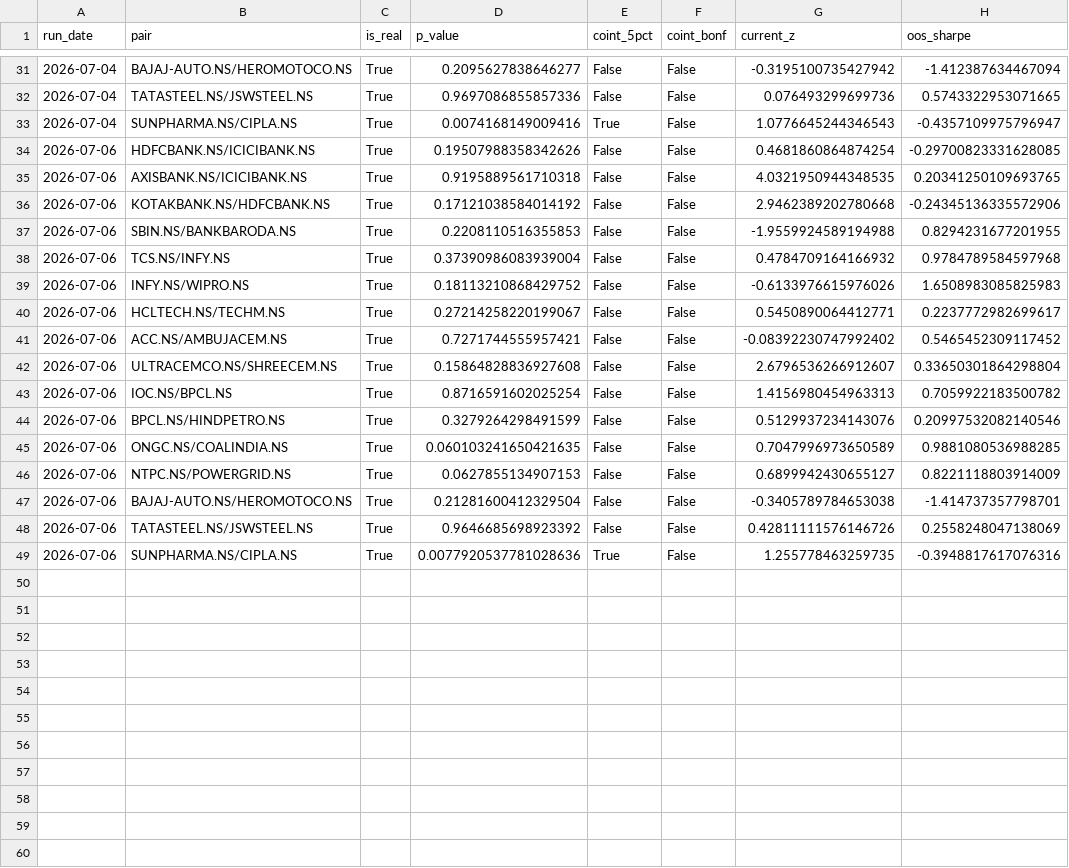
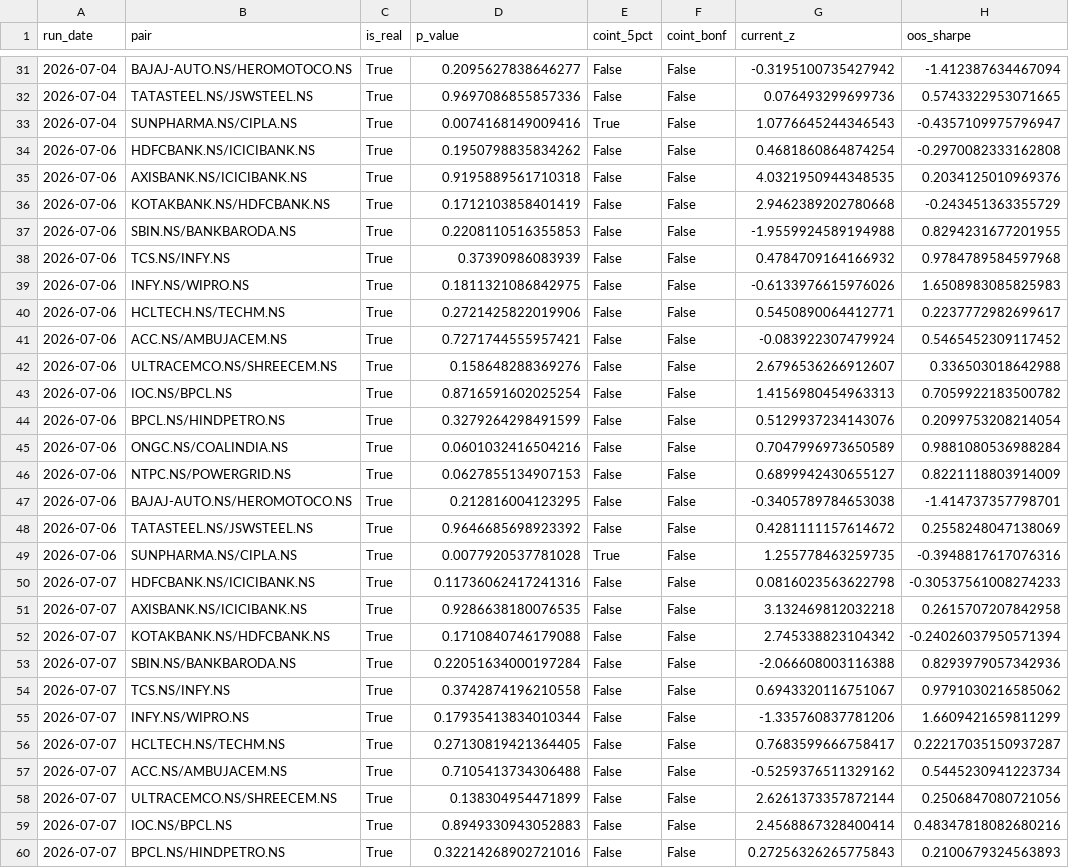
Before and after one commit to maddymohammad/INDIAN-PAIR-SCANNER-STOCK-PROJECT, a CSV file: reports/history.csv, drawn as a sheet; only a part is shown, gaps mark what is left out; the diff covers the shown part only.

```diff
--- a/reports/history.csv
+++ b/reports/history.csv
@@ -33,17 +33,28 @@ run_date,pair,is_real,p_value,coint_5pct,coint_bonf,current_z,oos_sharpe
 2026-07-04,SUNPHARMA.NS/CIPLA.NS,True,0.0074168149009416,True,False,1.0776645244346543,-0.4357109975796947
-2026-07-06,HDFCBANK.NS/ICICIBANK.NS,True,0.19507988358342626,False,False,0.4681860864874254,-0.29700823331628085
-2026-07-06,AXISBANK.NS/ICICIBANK.NS,True,0.9195889561710318,False,False,4.0321950944348535,0.20341250109693765
-2026-07-06,KOTAKBANK.NS/HDFCBANK.NS,True,0.17121038584014192,False,False,2.9462389202780668,-0.24345136335572906
+2026-07-06,HDFCBANK.NS/ICICIBANK.NS,True,0.1950798835834262,False,False,0.4681860864874254,-0.2970082333162808
+2026-07-06,AXISBANK.NS/ICICIBANK.NS,True,0.9195889561710318,False,False,4.0321950944348535,0.2034125010969376
+2026-07-06,KOTAKBANK.NS/HDFCBANK.NS,True,0.1712103858401419,False,False,2.9462389202780668,-0.243451363355729
 2026-07-06,SBIN.NS/BANKBARODA.NS,True,0.2208110516355853,False,False,-1.9559924589194988,0.8294231677201955
-2026-07-06,TCS.NS/INFY.NS,True,0.37390986083939004,False,False,0.4784709164166932,0.9784789584597968
-2026-07-06,INFY.NS/WIPRO.NS,True,0.18113210868429752,False,False,-0.6133976615976026,1.6508983085825983
-2026-07-06,HCLTECH.NS/TECHM.NS,True,0.27214258220199067,False,False,0.5450890064412771,0.2237772982699617
-2026-07-06,ACC.NS/AMBUJACEM.NS,True,0.7271744555957421,False,False,-0.08392230747992402,0.5465452309117452
-2026-07-06,ULTRACEMCO.NS/SHREECEM.NS,True,0.15864828836927608,False,False,2.6796536266912607,0.33650301864298804
+2026-07-06,TCS.NS/INFY.NS,True,0.37390986083939,False,False,0.4784709164166932,0.9784789584597968
+2026-07-06,INFY.NS/WIPRO.NS,True,0.1811321086842975,False,False,-0.6133976615976026,1.6508983085825983
+2026-07-06,HCLTECH.NS/TECHM.NS,True,0.2721425822019906,False,False,0.5450890064412771,0.2237772982699617
+2026-07-06,ACC.NS/AMBUJACEM.NS,True,0.7271744555957421,False,False,-0.083922307479924,0.5465452309117452
+2026-07-06,ULTRACEMCO.NS/SHREECEM.NS,True,0.158648288369276,False,False,2.6796536266912607,0.336503018642988
 2026-07-06,IOC.NS/BPCL.NS,True,0.8716591602025254,False,False,1.4156980454963313,0.7059922183500782
-2026-07-06,BPCL.NS/HINDPETRO.NS,True,0.3279264298491599,False,False,0.5129937234143076,0.20997532082140546
-2026-07-06,ONGC.NS/COALINDIA.NS,True,0.060103241650421635,False,False,0.7047996973650589,0.9881080536988285
+2026-07-06,BPCL.NS/HINDPETRO.NS,True,0.3279264298491599,False,False,0.5129937234143076,0.2099753208214054
+2026-07-06,ONGC.NS/COALINDIA.NS,True,0.0601032416504216,False,False,0.7047996973650589,0.9881080536988284
 2026-07-06,NTPC.NS/POWERGRID.NS,True,0.0627855134907153,False,False,0.6899942430655127,0.8221118803914009
-2026-07-06,BAJAJ-AUTO.NS/HEROMOTOCO.NS,True,0.21281600412329504,False,False,-0.3405789784653038,-1.414737357798701
-2026-07-06,TATASTEEL.NS/JSWSTEEL.NS,True,0.9646685698923392,False,False,0.42811111576146726,0.2558248047138069
-2026-07-06,SUNPHARMA.NS/CIPLA.NS,True,0.0077920537781028636,True,False,1.255778463259735,-0.3948817617076316
+2026-07-06,BAJAJ-AUTO.NS/HEROMOTOCO.NS,True,0.212816004123295,False,False,-0.3405789784653038,-1.414737357798701
+2026-07-06,TATASTEEL.NS/JSWSTEEL.NS,True,0.9646685698923392,False,False,0.4281111157614672,0.2558248047138069
+2026-07-06,SUNPHARMA.NS/CIPLA.NS,True,0.0077920537781028,True,False,1.255778463259735,-0.3948817617076316
+2026-07-07,HDFCBANK.NS/ICICIBANK.NS,True,0.11736062417241316,False,False,0.0816023563622798,-0.30537561008274233
+2026-07-07,AXISBANK.NS/ICICIBANK.NS,True,0.9286638180076535,False,False,3.132469812032218,0.2615707207842958
+2026-07-07,KOTAKBANK.NS/HDFCBANK.NS,True,0.1710840746179088,False,False,2.745338823104342,-0.24026037950571394
+2026-07-07,SBIN.NS/BANKBARODA.NS,True,0.22051634000197284,False,False,-2.066608003116388,0.8293979057342936
+2026-07-07,TCS.NS/INFY.NS,True,0.3742874196210558,False,False,0.6943320116751067,0.9791030216585062
+2026-07-07,INFY.NS/WIPRO.NS,True,0.17935413834010344,False,False,-1.335760837781206,1.6609421659811299
+2026-07-07,HCLTECH.NS/TECHM.NS,True,0.27130819421364405,False,False,0.7683599666758417,0.22217035150937287
+2026-07-07,ACC.NS/AMBUJACEM.NS,True,0.7105413734306488,False,False,-0.5259376511329162,0.5445230941223734
+2026-07-07,ULTRACEMCO.NS/SHREECEM.NS,True,0.138304954471899,False,False,2.6261373357872144,0.2506847080721056
+2026-07-07,IOC.NS/BPCL.NS,True,0.8949330943052883,False,False,2.4568867328400414,0.48347818082680216
+2026-07-07,BPCL.NS/HINDPETRO.NS,True,0.32214268902721016,False,False,0.27256326265775843,0.2100679324563893
```
Also changed, not shown: 5 added rows elsewhere in this file, 17 other files.
